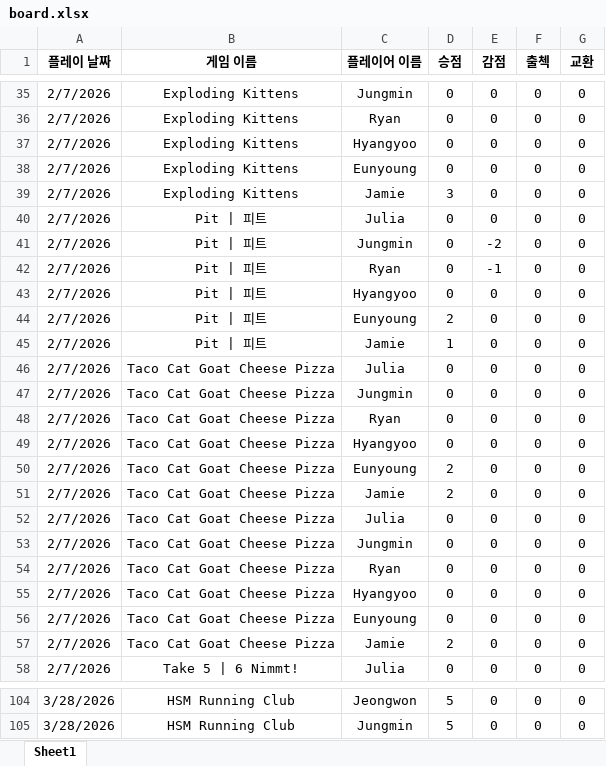
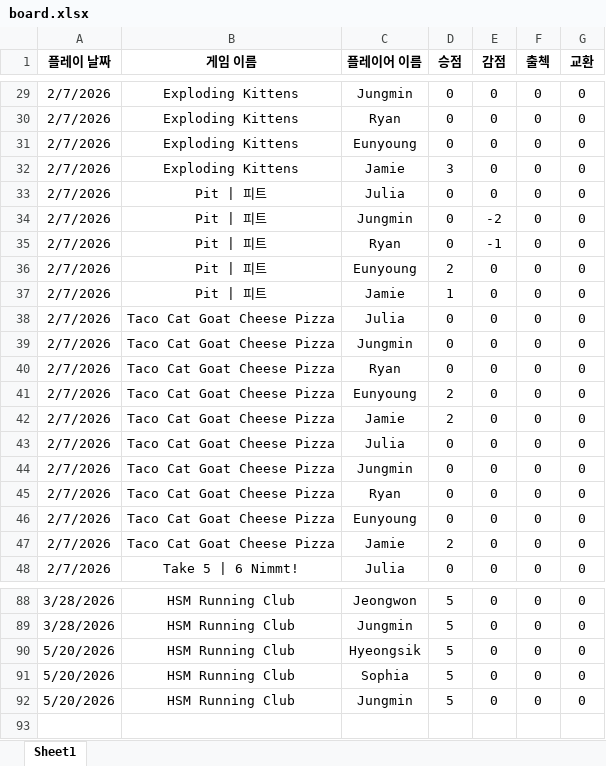
Before and after one commit to 67JM89/boardgame-leaderboard-kor, an Excel workbook: data/board.xlsx, sheet Sheet1, drawn as a sheet; only a part is shown, gaps mark what is left out; values as stored, in another font and other column widths than the file's, no borders; charts and pictures and conditional formats not drawn; removed rows and columns are numbered as before the commit, all else as after; the diff covers the shown part only; the diff names each change by its address in the sheet, - before the commit and + after, or states it on an @@ line.

Commit message:
Update board.xlsx from Google Sheets

```diff
--- a/data/board.xlsx (sheet Sheet1)
+++ b/data/board.xlsx (sheet Sheet1)
-row 37: 2/7/2026 | Exploding Kittens | Hyangyoo | 0 | 0 | 0 | 0
-row 43: 2/7/2026 | Pit | 피트 | Hyangyoo | 0 | 0 | 0 | 0
-row 49: 2/7/2026 | Taco Cat Goat Cheese Pizza | Hyangyoo | 0 | 0 | 0 | 0
-row 55: 2/7/2026 | Taco Cat Goat Cheese Pizza | Hyangyoo | 0 | 0 | 0 | 0
+row 90: 5/20/2026 | HSM Running Club | Hyeongsik | 5 | 0 | 0 | 0
+row 91: 5/20/2026 | HSM Running Club | Sophia | 5 | 0 | 0 | 0
+row 92: 5/20/2026 | HSM Running Club | Jungmin | 5 | 0 | 0 | 0
```
Also changed, not shown: 12 removed rows elsewhere in this sheet, charts or pictures.
